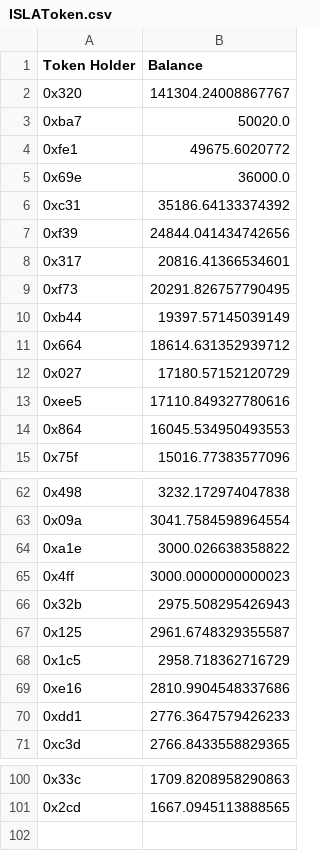
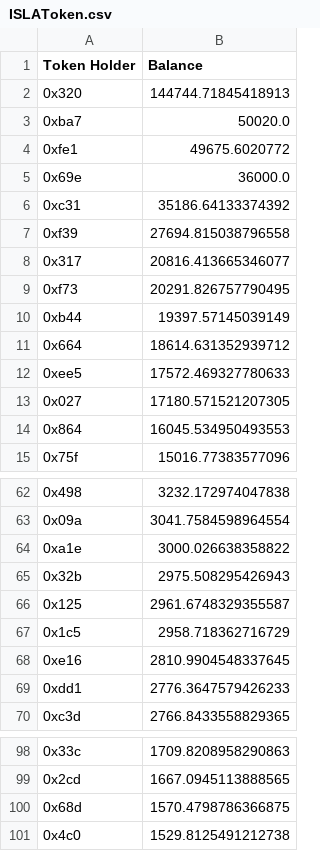
Before and after one commit to Insula-Crypto/website_data_graphs, a CSV file: ISLAToken.csv, drawn as a sheet; only a part is shown, gaps mark what is left out; the diff covers the shown part only.

```diff
--- a/ISLAToken.csv
+++ b/ISLAToken.csv
@@ -1,3 +1,3 @@
 Token Holder,Balance
-0x320,141304.24008867767
+0x320,144744.71845418913
 0xba7,50020.0
@@ -6,4 +6,4 @@ Token Holder,Balance
 0xc31,35186.64133374392
-0xf39,24844.041434742656
-0x317,20816.41366534601
+0xf39,27694.815038796558
+0x317,20816.413665346077
 0xf73,20291.826757790495
@@ -11,4 +11,4 @@ Token Holder,Balance
 0x664,18614.631352939712
-0x027,17180.57152120729
-0xee5,17110.849327780616
+0xee5,17572.469327780633
+0x027,17180.571521207305
 0x864,16045.534950493553
@@ -64,3 +64,2 @@ Token Holder,Balance
 0xa1e,3000.026638358822
-0x4ff,3000.0000000000023
 0x32b,2975.508295426943
@@ -68,3 +67,3 @@ Token Holder,Balance
 0x1c5,2958.718362716729
-0xe16,2810.9904548337686
+0xe16,2810.9904548337645
 0xdd1,2776.3647579426233
@@ -101 +99,3 @@ Token Holder,Balance
 0x2cd,1667.0945113888565
+0x68d,1570.4798786366875
+0x4c0,1529.8125491212738
```
Also changed, not shown: 1 removed row and 7 edited cells elsewhere in this file, ISLAPool.csv, 1 other file.
